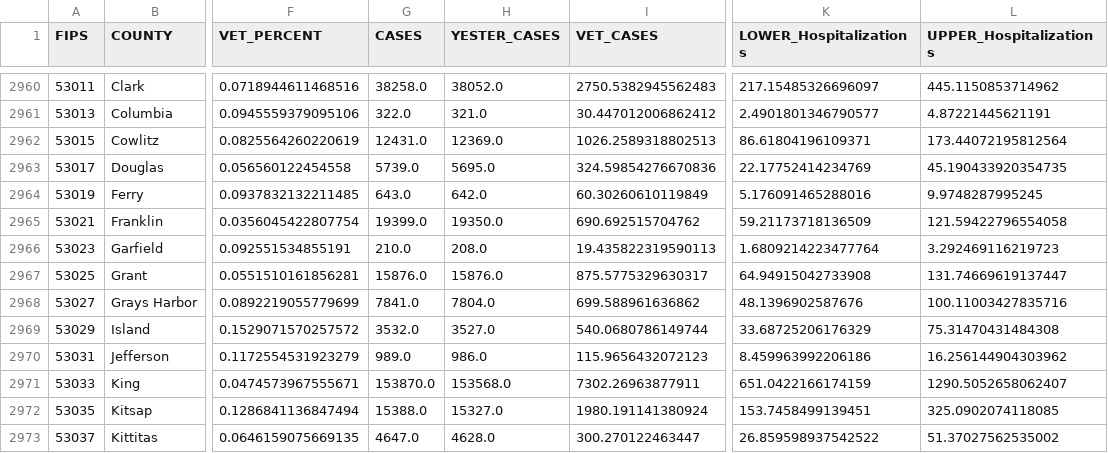
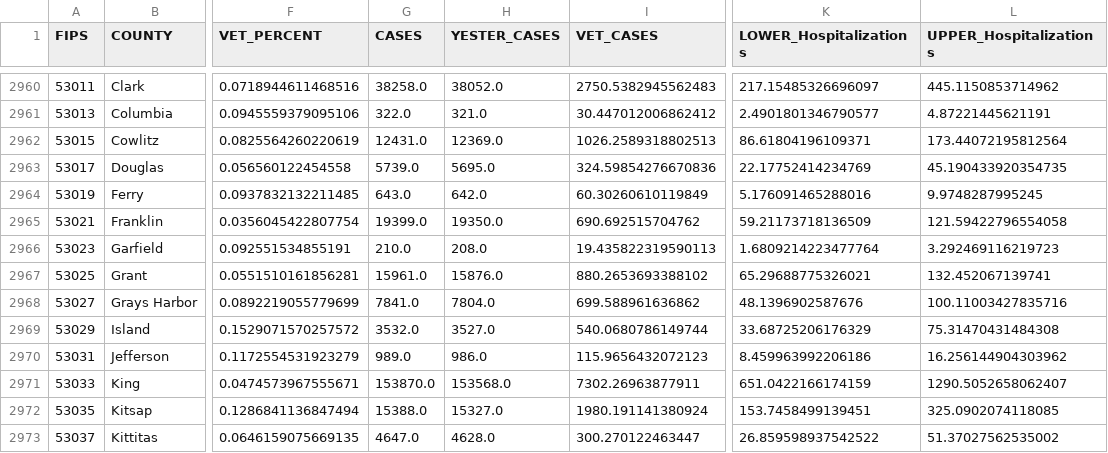
Before and after one commit to Sharma6614/VACovid, a CSV file: CountyVACOVID.csv, drawn as a sheet; only a part is shown, gaps mark what is left out; the diff names each change by its address in the sheet, - before the commit and + after, or states it on an @@ line.

```diff
--- a/CountyVACOVID.csv
+++ b/CountyVACOVID.csv
-G2967 (CASES): 15876.0
+G2967 (CASES): 15961.0
-I2967 (VET_CASES): 875.5775329630317
+I2967 (VET_CASES): 880.2653693388102
-K2967 (LOWER_Hospitalizations): 64.94915042733908
+K2967 (LOWER_Hospitalizations): 65.29688775326021
-L2967 (UPPER_Hospitalizations): 131.74669619137447
+L2967 (UPPER_Hospitalizations): 132.452067139741
```
Also changed, not shown: CCTVAChart2.csv, VAChart.csv.
